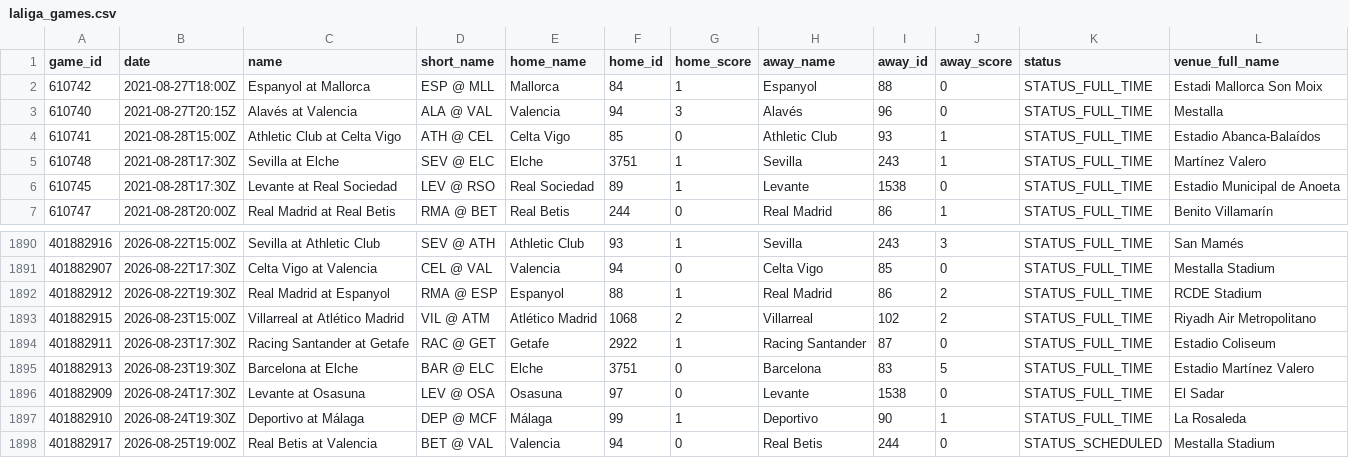
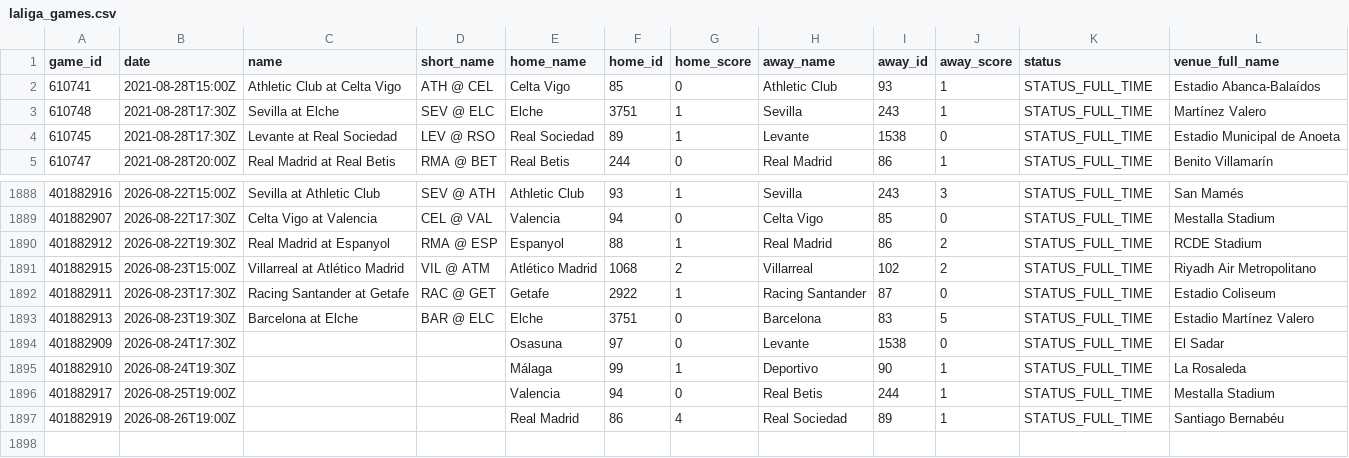
Before and after one commit to LucaMawyin/slop-watch, a CSV file: python/data/raw/laliga_games.csv, drawn as a sheet; only a part is shown, gaps mark what is left out.

```diff
--- a/python/data/raw/laliga_games.csv
+++ b/python/data/raw/laliga_games.csv
@@ -1,4 +1,2 @@
 game_id,date,name,short_name,home_name,home_id,home_score,away_name,away_id,away_score,status,venue_full_name
-610742,2021-08-27T18:00Z,Espanyol at Mallorca,ESP @ MLL,Mallorca,84,1,Espanyol,88,0,STATUS_FULL_TIME,Estadi Mallorca Son Moix
-610740,2021-08-27T20:15Z,Alavés at Valencia,ALA @ VAL,Valencia,94,3,Alavés,96,0,STATUS_FULL_TIME,Mestalla
 610741,2021-08-28T15:00Z,Athletic Club at Celta Vigo,ATH @ CEL,Celta Vigo,85,0,Athletic Club,93,1,STATUS_FULL_TIME,Estadio Abanca-Balaídos
@@ -1895,4 +1893,5 @@ game_id,date,name,short_name,home_name,home_id,home_score,away_name,away_id,away
 401882913,2026-08-23T19:30Z,Barcelona at Elche,BAR @ ELC,Elche,3751,0,Barcelona,83,5,STATUS_FULL_TIME,Estadio Martínez Valero
-401882909,2026-08-24T17:30Z,Levante at Osasuna,LEV @ OSA,Osasuna,97,0,Levante,1538,0,STATUS_FULL_TIME,El Sadar
-401882910,2026-08-24T19:30Z,Deportivo at Málaga,DEP @ MCF,Málaga,99,1,Deportivo,90,1,STATUS_FULL_TIME,La Rosaleda
-401882917,2026-08-25T19:00Z,Real Betis at Valencia,BET @ VAL,Valencia,94,0,Real Betis,244,0,STATUS_SCHEDULED,Mestalla Stadium
+401882909,2026-08-24T17:30Z,,,Osasuna,97,0,Levante,1538,0,STATUS_FULL_TIME,El Sadar
+401882910,2026-08-24T19:30Z,,,Málaga,99,1,Deportivo,90,1,STATUS_FULL_TIME,La Rosaleda
+401882917,2026-08-25T19:00Z,,,Valencia,94,0,Real Betis,244,1,STATUS_FULL_TIME,Mestalla Stadium
+401882919,2026-08-26T19:00Z,,,Real Madrid,86,4,Real Sociedad,89,1,STATUS_FULL_TIME,Santiago Bernabéu
```
Also changed, not shown: python/data/raw/epl_games.csv, python/data/raw/serie_a_games.csv, 5 other files.
